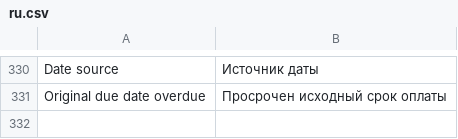
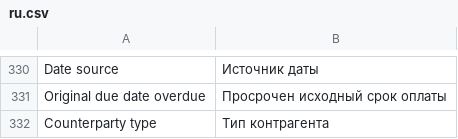
Before and after one commit to Dinext-pro/dinext-projects-pl, a CSV file: dinext_projects_pl/translations/ru.csv, drawn as a sheet; only a part is shown, gaps mark what is left out.

Commit message:
fix: label the calendar counterparty type clearly in Russian

```diff
--- a/dinext_projects_pl/translations/ru.csv
+++ b/dinext_projects_pl/translations/ru.csv
@@ -331 +331,2 @@ Date source,Источник даты
 Original due date overdue,Просрочен исходный срок оплаты
+Counterparty type,Тип контрагента
```
Also changed, not shown: 1 other file.
